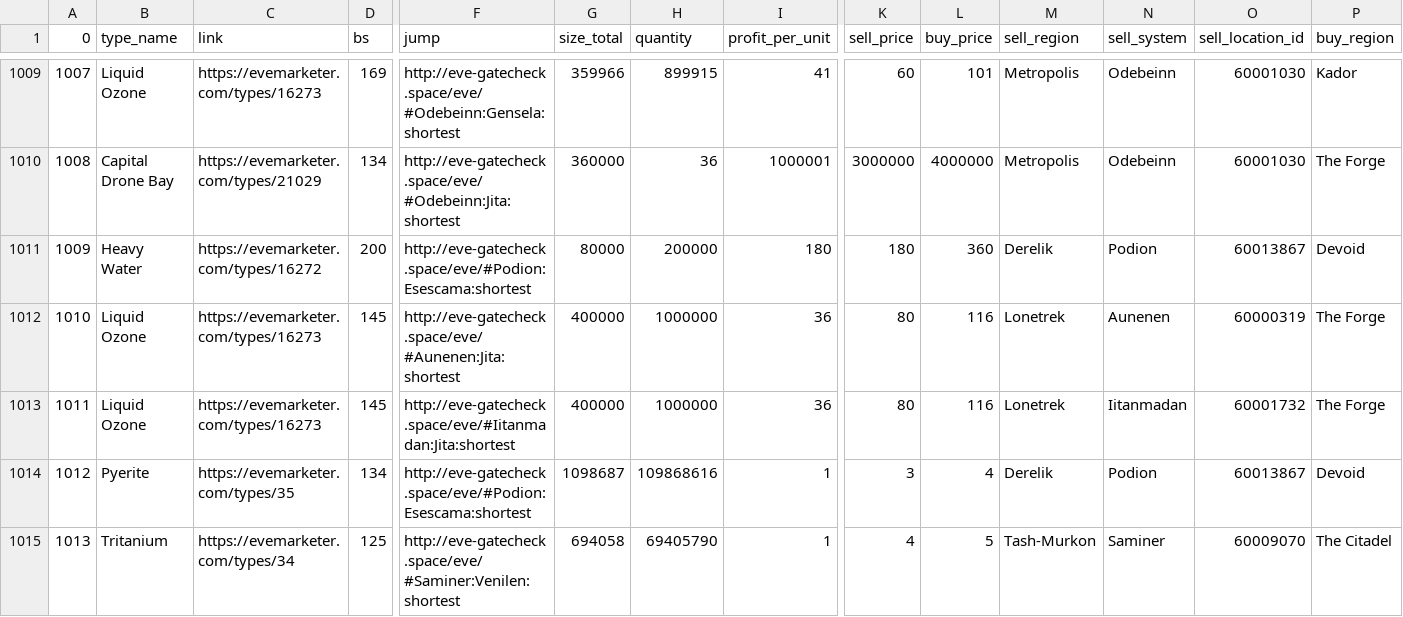
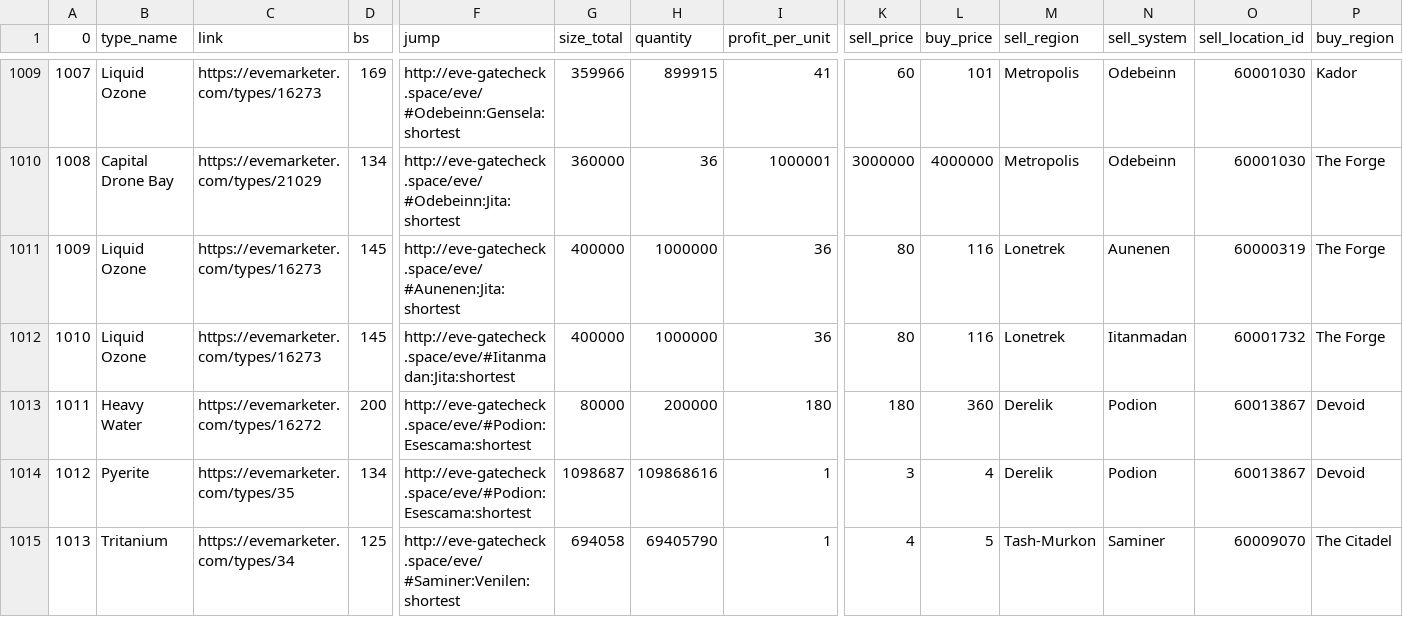
Before and after one commit to eziasolsk0/EVETrader, a CSV file: trades.csv, drawn as a sheet; only a part is shown, gaps mark what is left out; the diff covers the shown part only; the diff names each change by its address in the sheet, - before the commit and + after, or states it on an @@ line.

```diff
--- a/trades.csv
+++ b/trades.csv
-B1011 (type_name): Heavy Water
+B1011 (type_name): Liquid Ozone
-C1011 (link): https://evemarketer.com/types/16272
+C1011 (link): https://evemarketer.com/types/16273
-D1011 (bs): 200
+D1011 (bs): 145
-F1011 (jump): http://eve-gatecheck.space/eve/#Podion:Esescama:shortest
+F1011 (jump): http://eve-gatecheck.space/eve/#Aunenen:Jita:shortest
-G1011 (size_total): 80000
+G1011 (size_total): 400000
-H1011 (quantity): 200000
+H1011 (quantity): 1000000
-I1011 (profit_per_unit): 180
+I1011 (profit_per_unit): 36
-K1011 (sell_price): 180
+K1011 (sell_price): 80
-L1011 (buy_price): 360
+L1011 (buy_price): 116
-M1011 (sell_region): Derelik
+M1011 (sell_region): Lonetrek
-N1011 (sell_system): Podion
+N1011 (sell_system): Aunenen
-O1011 (sell_location_id): 60013867
+O1011 (sell_location_id): 60000319
-P1011 (buy_region): Devoid
+P1011 (buy_region): The Forge
-F1012 (jump): http://eve-gatecheck.space/eve/#Aunenen:Jita:shortest
+F1012 (jump): http://eve-gatecheck.space/eve/#Iitanmadan:Jita:shortest
-N1012 (sell_system): Aunenen
+N1012 (sell_system): Iitanmadan
-O1012 (sell_location_id): 60000319
+O1012 (sell_location_id): 60001732
-B1013 (type_name): Liquid Ozone
+B1013 (type_name): Heavy Water
-C1013 (link): https://evemarketer.com/types/16273
+C1013 (link): https://evemarketer.com/types/16272
-D1013 (bs): 145
+D1013 (bs): 200
-F1013 (jump): http://eve-gatecheck.space/eve/#Iitanmadan:Jita:shortest
+F1013 (jump): http://eve-gatecheck.space/eve/#Podion:Esescama:shortest
-G1013 (size_total): 400000
+G1013 (size_total): 80000
-H1013 (quantity): 1000000
+H1013 (quantity): 200000
-I1013 (profit_per_unit): 36
+I1013 (profit_per_unit): 180
-K1013 (sell_price): 80
+K1013 (sell_price): 180
-L1013 (buy_price): 116
+L1013 (buy_price): 360
-M1013 (sell_region): Lonetrek
+M1013 (sell_region): Derelik
-N1013 (sell_system): Iitanmadan
+N1013 (sell_system): Podion
-O1013 (sell_location_id): 60001732
+O1013 (sell_location_id): 60013867
-P1013 (buy_region): The Forge
+P1013 (buy_region): Devoid
```
Also changed, not shown: 1 added row, 1 removed row and 33 edited cells elsewhere in this file.
